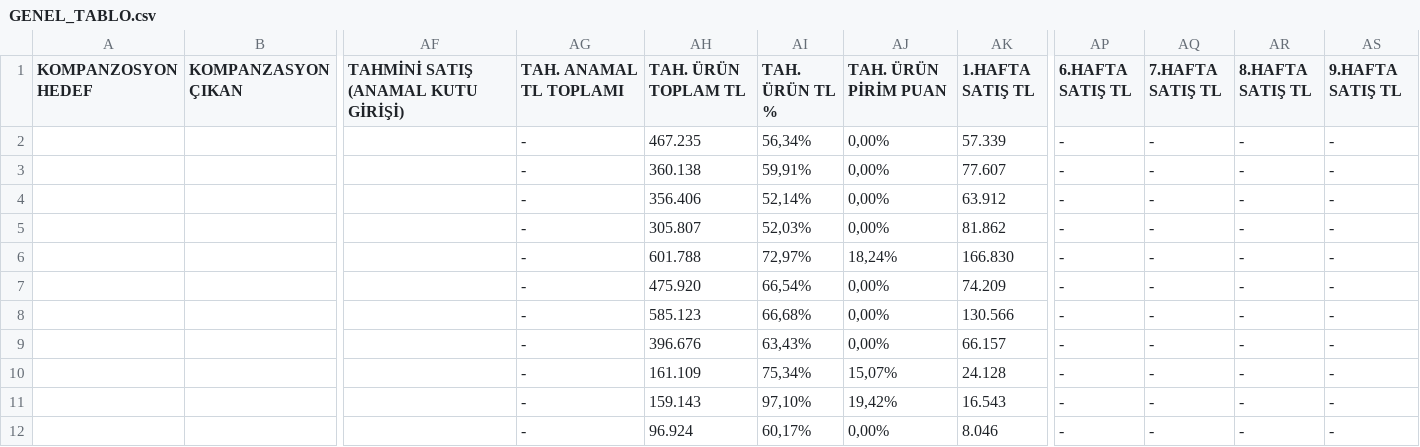
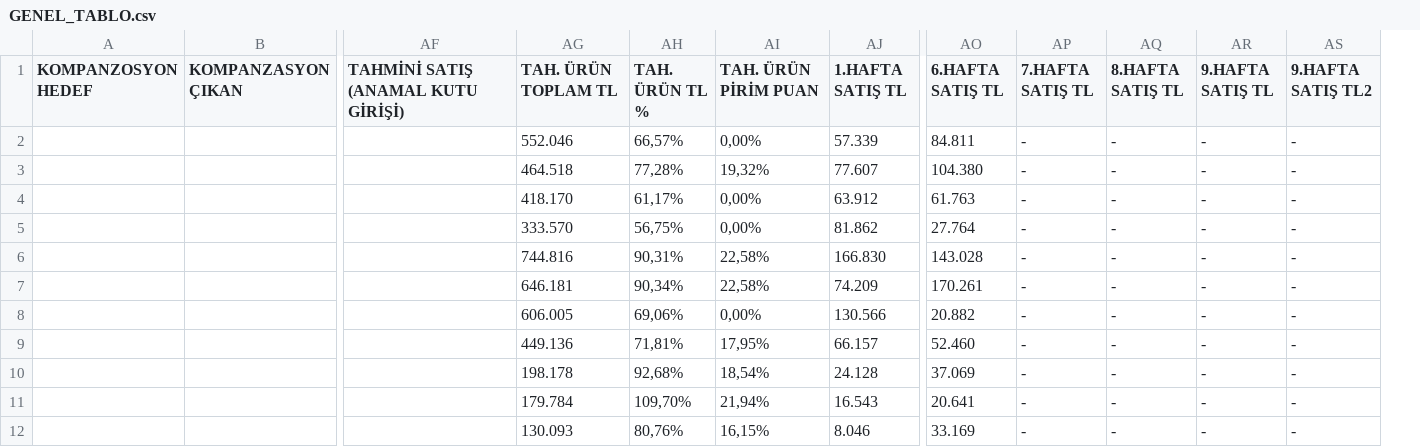
Before and after one commit to yilmazusta28/aslan.samsun.portal, a CSV file: GENEL_TABLO.csv, drawn as a sheet; only a part is shown, gaps mark what is left out; removed rows and columns are numbered as before the commit, all else as after; the diff covers the shown part only; the diff names each change by its address in the sheet, - before the commit and + after, or states it on an @@ line.

```diff
--- a/GENEL_TABLO.csv
+++ b/GENEL_TABLO.csv
-column AG (TAH. ANAMAL TL TOPLAMI), rows 2-12: all -
+column AO (6.HAFTA SATIŞ TL), rows 2-12: 84.811 | 104.380 | 61.763 | 27.764 | 143.028 | 170.261 | 20.882 | 52.460 | 37.069 | 20.641 | 33.169
-AP1: 6.HAFTA SATIŞ TL
+AP1: 7.HAFTA SATIŞ TL
-AQ1: 7.HAFTA SATIŞ TL
+AQ1: 8.HAFTA SATIŞ TL
-AR1: 8.HAFTA SATIŞ TL
+AR1: 9.HAFTA SATIŞ TL
-AS1: 9.HAFTA SATIŞ TL
+AS1: 9.HAFTA SATIŞ TL2
-AG2 (TAH. ÜRÜN TOPLAM TL): 467.235
+AG2 (TAH. ÜRÜN TOPLAM TL): 552.046
-AH2 (TAH. ÜRÜN TL %): 56,34%
+AH2 (TAH. ÜRÜN TL %): 66,57%
-AG3 (TAH. ÜRÜN TOPLAM TL): 360.138
+AG3 (TAH. ÜRÜN TOPLAM TL): 464.518
-AH3 (TAH. ÜRÜN TL %): 59,91%
+AH3 (TAH. ÜRÜN TL %): 77,28%
-AI3 (TAH. ÜRÜN PİRİM PUAN): 0,00%
+AI3 (TAH. ÜRÜN PİRİM PUAN): 19,32%
-AG4 (TAH. ÜRÜN TOPLAM TL): 356.406
+AG4 (TAH. ÜRÜN TOPLAM TL): 418.170
-AH4 (TAH. ÜRÜN TL %): 52,14%
+AH4 (TAH. ÜRÜN TL %): 61,17%
-AG5 (TAH. ÜRÜN TOPLAM TL): 305.807
+AG5 (TAH. ÜRÜN TOPLAM TL): 333.570
-AH5 (TAH. ÜRÜN TL %): 52,03%
+AH5 (TAH. ÜRÜN TL %): 56,75%
-AG6 (TAH. ÜRÜN TOPLAM TL): 601.788
+AG6 (TAH. ÜRÜN TOPLAM TL): 744.816
-AH6 (TAH. ÜRÜN TL %): 72,97%
+AH6 (TAH. ÜRÜN TL %): 90,31%
-AI6 (TAH. ÜRÜN PİRİM PUAN): 18,24%
+AI6 (TAH. ÜRÜN PİRİM PUAN): 22,58%
-AG7 (TAH. ÜRÜN TOPLAM TL): 475.920
+AG7 (TAH. ÜRÜN TOPLAM TL): 646.181
-AH7 (TAH. ÜRÜN TL %): 66,54%
+AH7 (TAH. ÜRÜN TL %): 90,34%
-AI7 (TAH. ÜRÜN PİRİM PUAN): 0,00%
+AI7 (TAH. ÜRÜN PİRİM PUAN): 22,58%
-AG8 (TAH. ÜRÜN TOPLAM TL): 585.123
+AG8 (TAH. ÜRÜN TOPLAM TL): 606.005
-AH8 (TAH. ÜRÜN TL %): 66,68%
+AH8 (TAH. ÜRÜN TL %): 69,06%
-AG9 (TAH. ÜRÜN TOPLAM TL): 396.676
+AG9 (TAH. ÜRÜN TOPLAM TL): 449.136
-AH9 (TAH. ÜRÜN TL %): 63,43%
+AH9 (TAH. ÜRÜN TL %): 71,81%
-AI9 (TAH. ÜRÜN PİRİM PUAN): 0,00%
+AI9 (TAH. ÜRÜN PİRİM PUAN): 17,95%
-AG10 (TAH. ÜRÜN TOPLAM TL): 161.109
+AG10 (TAH. ÜRÜN TOPLAM TL): 198.178
-AH10 (TAH. ÜRÜN TL %): 75,34%
+AH10 (TAH. ÜRÜN TL %): 92,68%
-AI10 (TAH. ÜRÜN PİRİM PUAN): 15,07%
+AI10 (TAH. ÜRÜN PİRİM PUAN): 18,54%
-AG11 (TAH. ÜRÜN TOPLAM TL): 159.143
+AG11 (TAH. ÜRÜN TOPLAM TL): 179.784
-AH11 (TAH. ÜRÜN TL %): 97,10%
+AH11 (TAH. ÜRÜN TL %): 109,70%
-AI11 (TAH. ÜRÜN PİRİM PUAN): 19,42%
+AI11 (TAH. ÜRÜN PİRİM PUAN): 21,94%
-AG12 (TAH. ÜRÜN TOPLAM TL): 96.924
+AG12 (TAH. ÜRÜN TOPLAM TL): 130.093
-AH12 (TAH. ÜRÜN TL %): 60,17%
+AH12 (TAH. ÜRÜN TL %): 80,76%
-AI12 (TAH. ÜRÜN PİRİM PUAN): 0,00%
+AI12 (TAH. ÜRÜN PİRİM PUAN): 16,15%
```
Also changed, not shown: 111 edited cells elsewhere in this file, 1 other file.
